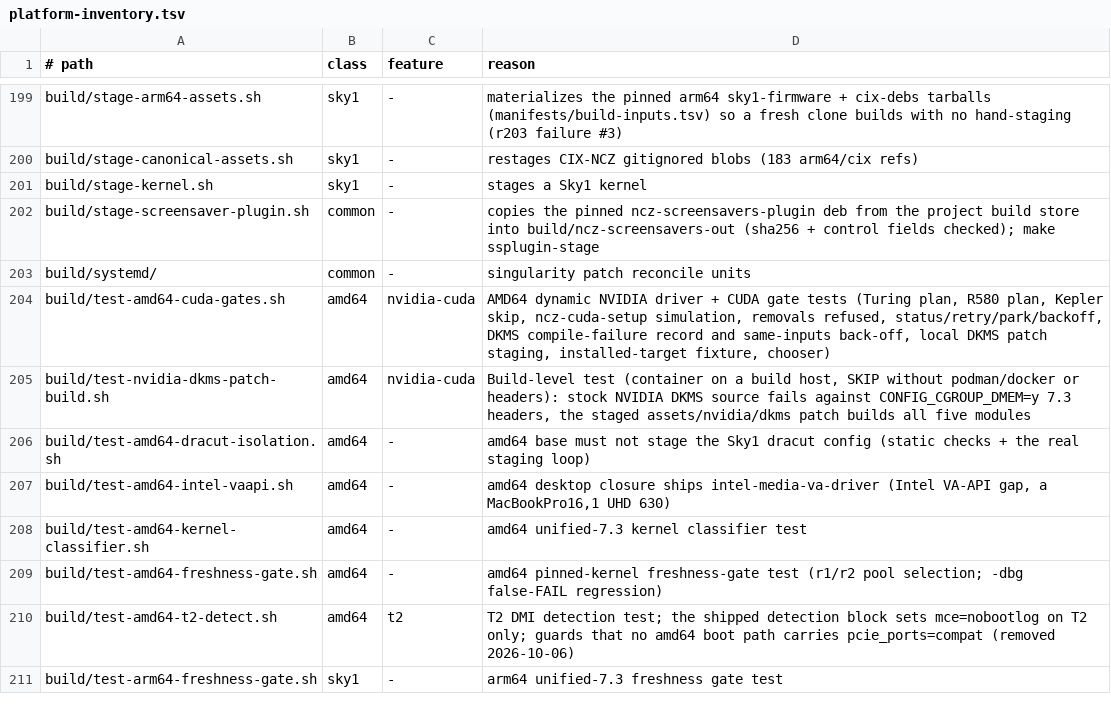
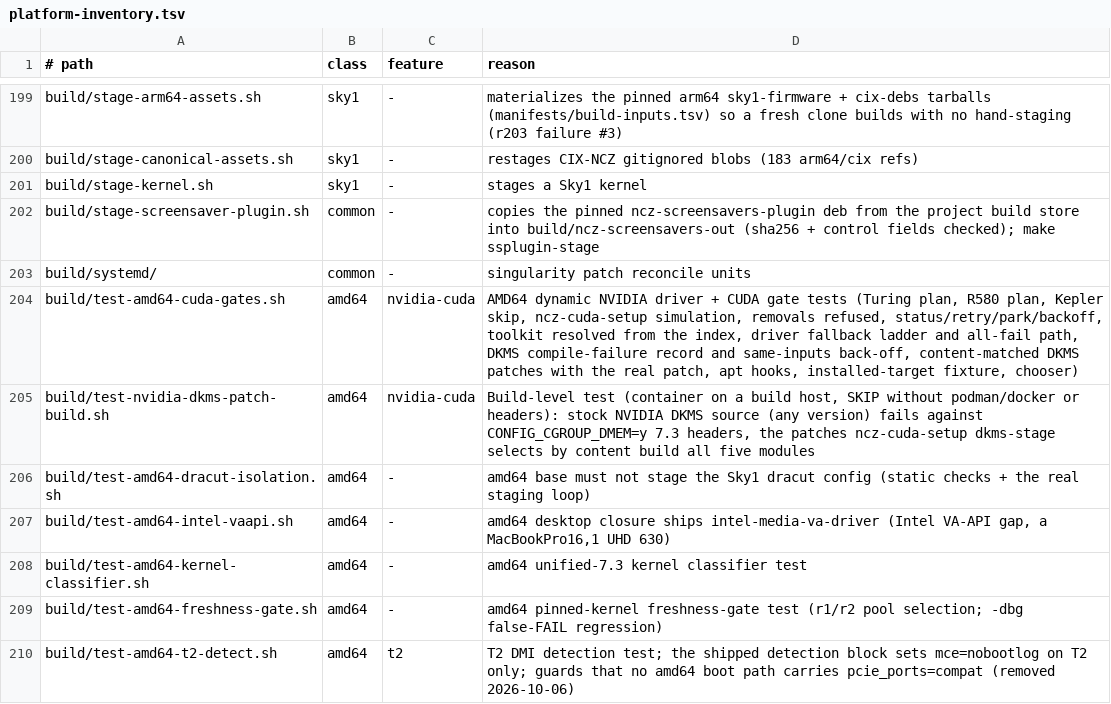
Before and after one commit to ncz-os/cix-installer, a TSV file: docs/platform-inventory.tsv, drawn as a sheet; only a part is shown, gaps mark what is left out; the shorter side is filled out with more unchanged rows.

Commit message:
nvidia: pick driver and CUDA versions at run time, match DKMS patches by content
PEGASUS (RTX 2060, 7.3.0-t2-ncz, desktop 4971507b): first boot installed
nvidia-kernel-open-dkms 615.71.10, whose DKMS build fails at
os-interface.c:3031 (Linux 7.3 dmem_cgroup_register_region API). The dmem
patch was shipped for 615.71.09 only, so the GPU was left without a driver,
the package half-configured and the timer idle.

ncz-cuda-setup:
- Local DKMS patch sets live in assets/nvidia/dkms/<module>/<set>/ and are
  staged for any driver source whose fixed-upstream marker is absent and to
  which every patch applies with fuzz 0; otherwise refused and logged. The
  module .deb is checked before dpkg runs its postinst; an apt
  Pre-Install-Pkgs hook does the same for plain apt upgrades.
- Driver ladder: every version the NVIDIA repo offers for the family (580.*
  for Maxwell..Volta), newest first, installed as a matched set through an
  exact-version pin. A version whose module does not build is recorded with
  kernel, config and patches and the next older one is tried. The newest
  pins its series, a fallback is held at its exact version.
- All versions fail: the half-configured module package and its own
  metapackages are removed, the family pin restored, status
  failed:no-buildable-driver plus a motd and first-boot notice. The timer
  retries on a new kernel, config, patch or driver version only.
- Toolkit: newest complete cuda-<stem>-<series>-N from the index; a renamed
  set fails loudly. What was installed is recorded as INSTALLED_*.
- A failed driver update through apt re-arms the setup (Post-Invoke hook).

54-gpu-accel.sh: Turing+ installs nvidia-open (cuda-drivers means the
proprietary module in 610.x and older), installs the apt hooks, skips
nvidia-persistenced when no nvidia module exists for the running kernel,
and blacklists nvidiafb/rivafb.

Verified: real dkms 3.2.2 / gcc 16.2 in forky against the 7.3.0-t2-ncz
headers from PEGASUS: 615.71.10 fails unpatched, the content-matched patch
builds all five modules. End to end with the real NVIDIA repo: all-fail and
cleanup, recovery when the patch set arrives, apt hooks, and the ladder
falling back from 615.71.10 to 595.112.07 without the patch.

```diff
--- a/docs/platform-inventory.tsv
+++ b/docs/platform-inventory.tsv
@@ -203,4 +203,4 @@ build/stage-screensaver-plugin.sh	common	-	copies the pinned ncz-screensavers-pl
 build/systemd/	common	-	singularity patch reconcile units
-build/test-amd64-cuda-gates.sh	amd64	nvidia-cuda	AMD64 dynamic NVIDIA driver + CUDA gate tests (Turing plan, R580 plan, Kepler skip, ncz-cuda-setup simulation, removals refused, status/retry/park/backoff, DKMS compile-failure record and same-inputs back-off, local DKMS patch staging, installed-target fixture, chooser)
-build/test-nvidia-dkms-patch-build.sh	amd64	nvidia-cuda	Build-level test (container on a build host, SKIP without podman/docker or headers): stock NVIDIA DKMS source fails against CONFIG_CGROUP_DMEM=y 7.3 headers, the staged assets/nvidia/dkms patch builds all five modules
+build/test-amd64-cuda-gates.sh	amd64	nvidia-cuda	AMD64 dynamic NVIDIA driver + CUDA gate tests (Turing plan, R580 plan, Kepler skip, ncz-cuda-setup simulation, removals refused, status/retry/park/backoff, toolkit resolved from the index, driver fallback ladder and all-fail path, DKMS compile-failure record and same-inputs back-off, content-matched DKMS patches with the real patch, apt hooks, installed-target fixture, chooser)
+build/test-nvidia-dkms-patch-build.sh	amd64	nvidia-cuda	Build-level test (container on a build host, SKIP without podman/docker or headers): stock NVIDIA DKMS source (any version) fails against CONFIG_CGROUP_DMEM=y 7.3 headers, the patches ncz-cuda-setup dkms-stage selects by content build all five modules
 build/test-amd64-dracut-isolation.sh	amd64	-	amd64 base must not stage the Sky1 dracut config (static checks + the real staging loop)
```
Also changed, not shown: 12 other files.
